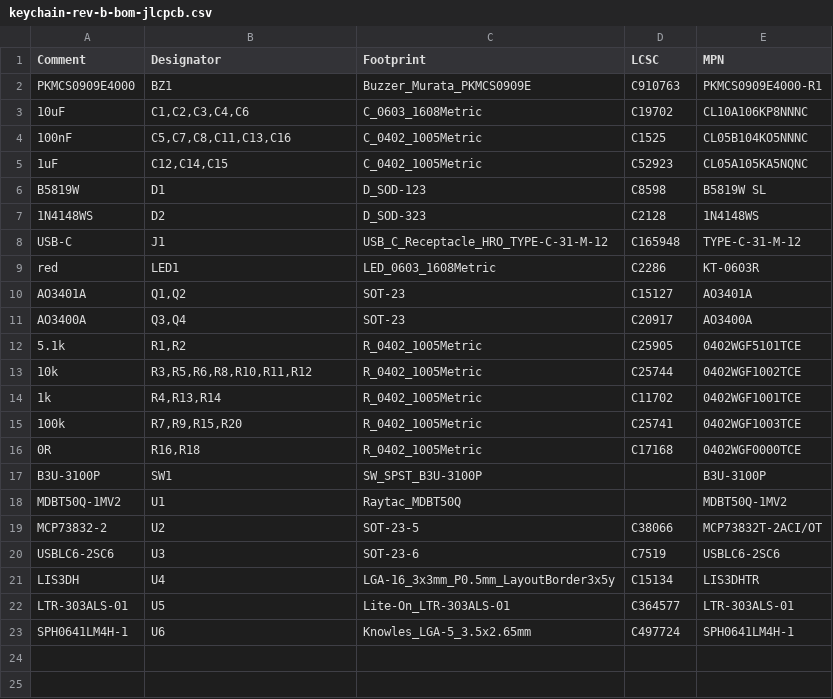
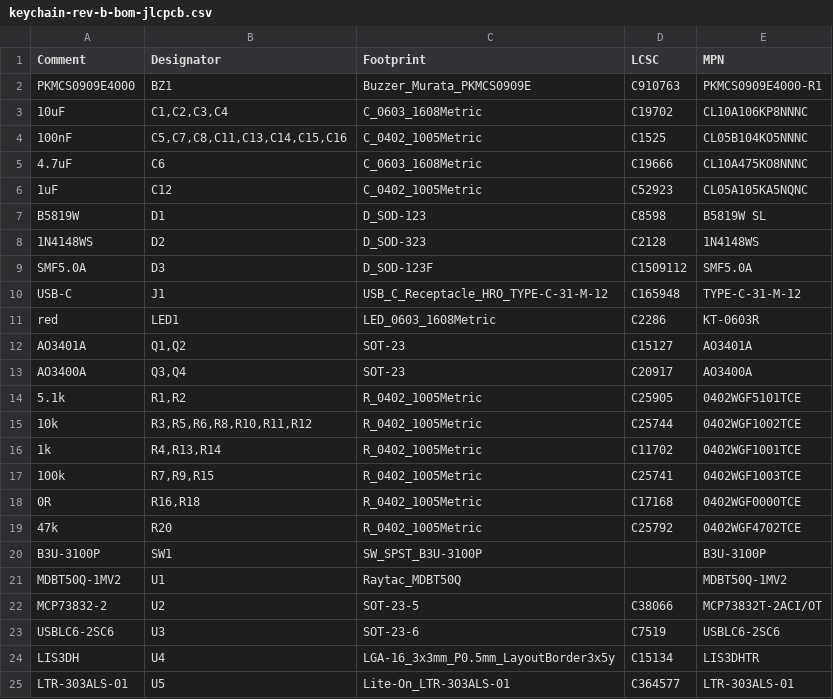
Before and after one commit to olerast67/emotion-keychain, a CSV file: hardware/rev-b/out/keychain-rev-b-bom-jlcpcb.csv, drawn as a sheet; only a part is shown; the shorter side is filled out with more unchanged rows.

```diff
--- a/hardware/rev-b/out/keychain-rev-b-bom-jlcpcb.csv
+++ b/hardware/rev-b/out/keychain-rev-b-bom-jlcpcb.csv
@@ -2,7 +2,9 @@ Comment,Designator,Footprint,LCSC,MPN
 PKMCS0909E4000,BZ1,Buzzer_Murata_PKMCS0909E,C910763,PKMCS0909E4000-R1
-10uF,"C1,C2,C3,C4,C6",C_0603_1608Metric,C19702,CL10A106KP8NNNC
-100nF,"C5,C7,C8,C11,C13,C16",C_0402_1005Metric,C1525,CL05B104KO5NNNC
-1uF,"C12,C14,C15",C_0402_1005Metric,C52923,CL05A105KA5NQNC
+10uF,"C1,C2,C3,C4",C_0603_1608Metric,C19702,CL10A106KP8NNNC
+100nF,"C5,C7,C8,C11,C13,C14,C15,C16",C_0402_1005Metric,C1525,CL05B104KO5NNNC
+4.7uF,C6,C_0603_1608Metric,C19666,CL10A475KO8NNNC
+1uF,C12,C_0402_1005Metric,C52923,CL05A105KA5NQNC
 B5819W,D1,D_SOD-123,C8598,B5819W SL
 1N4148WS,D2,D_SOD-323,C2128,1N4148WS
+SMF5.0A,D3,D_SOD-123F,C1509112,SMF5.0A
 USB-C,J1,USB_C_Receptacle_HRO_TYPE-C-31-M-12,C165948,TYPE-C-31-M-12
@@ -14,4 +16,5 @@ AO3400A,"Q3,Q4",SOT-23,C20917,AO3400A
 1k,"R4,R13,R14",R_0402_1005Metric,C11702,0402WGF1001TCE
-100k,"R7,R9,R15,R20",R_0402_1005Metric,C25741,0402WGF1003TCE
+100k,"R7,R9,R15",R_0402_1005Metric,C25741,0402WGF1003TCE
 0R,"R16,R18",R_0402_1005Metric,C17168,0402WGF0000TCE
+47k,R20,R_0402_1005Metric,C25792,0402WGF4702TCE
 B3U-3100P,SW1,SW_SPST_B3U-3100P,,B3U-3100P
```
Also changed, not shown: hardware/rev-b/out/keychain-rev-b-bom-pcbway.csv, hardware/rev-b/out/keychain-rev-b-centroid-pcbway.csv, 13 other files.
